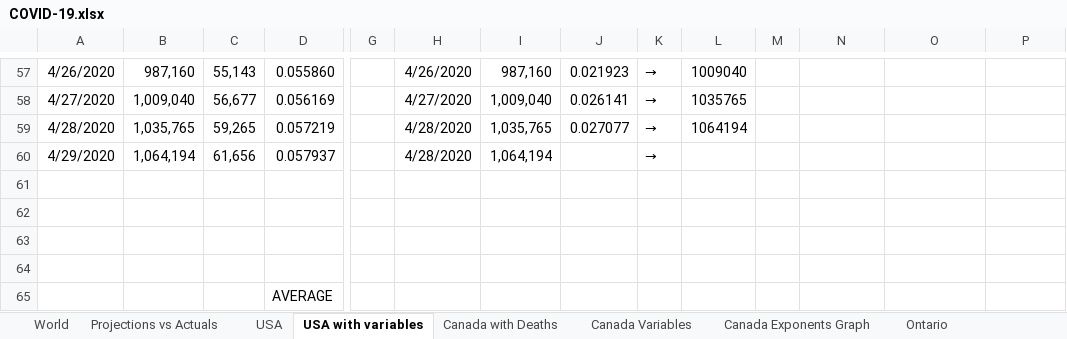
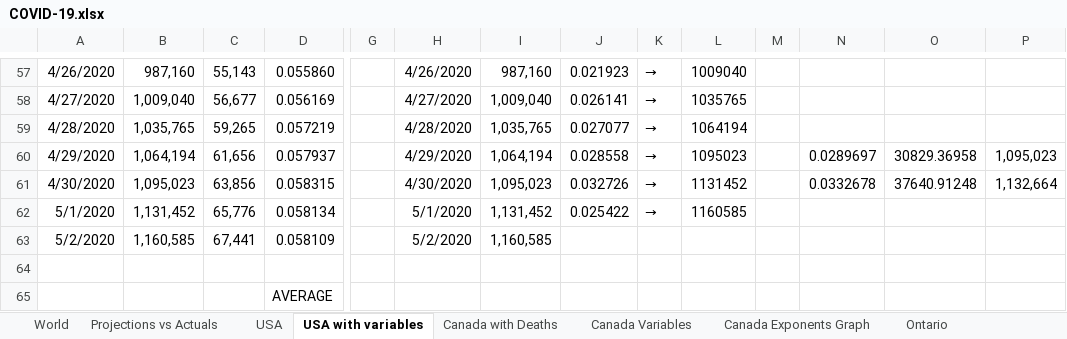
Before and after one commit to timothycomeau/COVID-19, an Excel workbook: COVID-19.xlsx, sheet USA with variables, drawn as a sheet; only a part is shown, gaps mark what is left out; values as stored, in another font and other column widths than the file's, no borders; rows hold the shown columns only; the diff names each change by its address in the sheet, - before the commit and + after, or states it on an @@ line.

```diff
--- a/COVID-19.xlsx (sheet USA with variables)
+++ b/COVID-19.xlsx (sheet USA with variables)
-H60: 4/28/2020
+H60: 4/29/2020
-J60: (empty)
+J60: 0.028558
-L60: (empty)
+L60: 1095023
-N60: (empty)
+N60: 0.0289697
-O60: (empty)
+O60: 30829.36958
-P60: (empty)
+P60: 1,095,023
-row 61: (empty)
+row 61: 4/30/2020 | 1,095,023 | 63,856 | 0.058315 |  | 4/30/2020 | 1,095,023 | 0.032726 | → | 1131452 |  | 0.0332678 | 37640.91248 | 1,132,664
-row 62: (empty)
+row 62: 5/1/2020 | 1,131,452 | 65,776 | 0.058134 |  | 5/1/2020 | 1,131,452 | 0.025422 | → | 1160585
-row 63: (empty)
+row 63: 5/2/2020 | 1,160,585 | 67,441 | 0.058109 |  | 5/2/2020 | 1,160,585
```
Also changed, not shown: sheet USA, sheet Exposure Matrix, sheet Canada with Deaths, sheet Canada Variables, sheet Projections vs Actuals, sheet Python Models, 5 more sheets, formulas that keep their value, hidden cells, charts or pictures, 19 other files.
